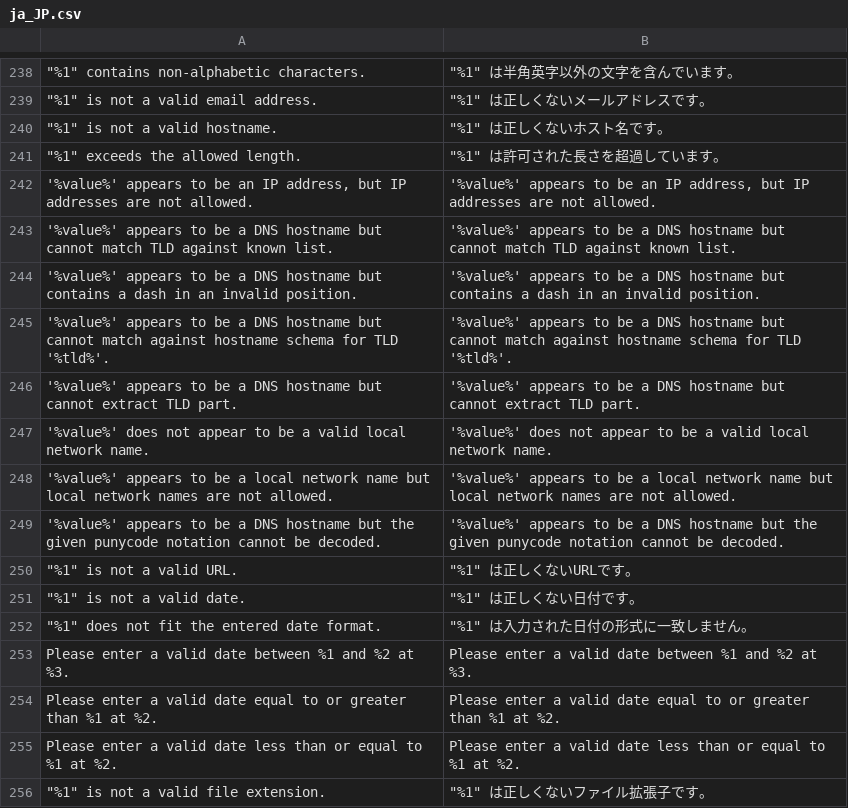
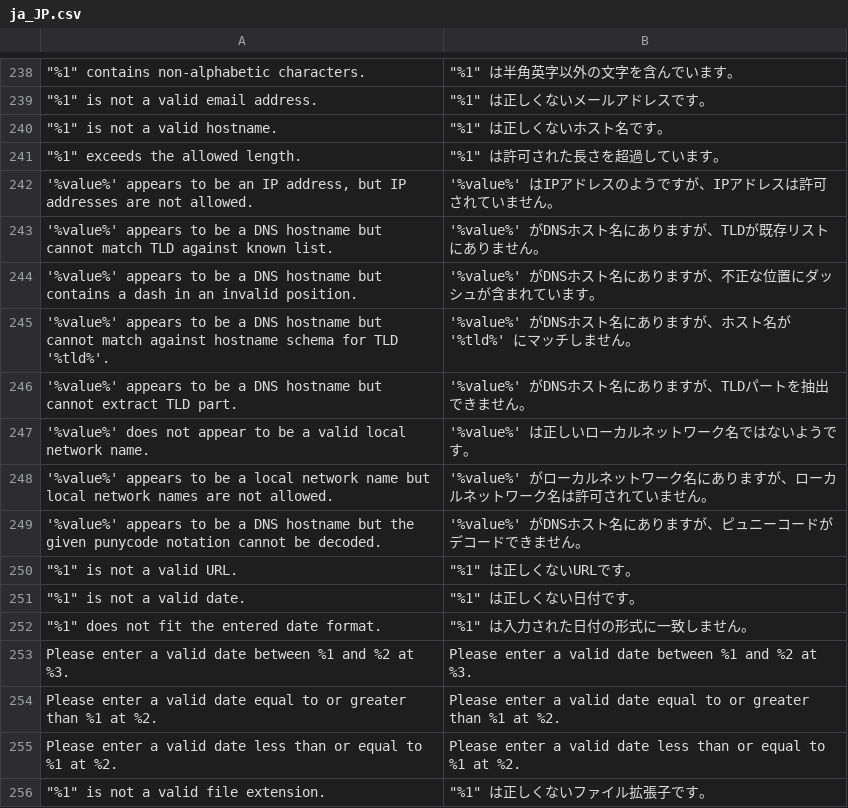
Before and after one commit to HirokazuNishi/Magento-Japanese-Translation, a CSV file: app/code/Magento/Customer/i18n/ja_JP.csv, drawn as a sheet; only a part is shown, gaps mark what is left out; the diff names each change by its address in the sheet, - before the commit and + after, or states it on an @@ line.

```diff
--- a/app/code/Magento/Customer/i18n/ja_JP.csv
+++ b/app/code/Magento/Customer/i18n/ja_JP.csv
-B242: '%value%' appears to be an IP address, but IP addresses are not allowed.
+B242: '%value%' はIPアドレスのようですが、IPアドレスは許可されていません。
-B243: '%value%' appears to be a DNS hostname but cannot match TLD against known list.
+B243: '%value%' がDNSホスト名にありますが、TLDが既存リストにありません。
-B244: '%value%' appears to be a DNS hostname but contains a dash in an invalid position.
+B244: '%value%' がDNSホスト名にありますが、不正な位置にダッシュが含まれています。
-B245: '%value%' appears to be a DNS hostname but cannot match against hostname schema for TLD '%tld%'.
+B245: '%value%' がDNSホスト名にありますが、ホスト名が '%tld%' にマッチしません。
-B246: '%value%' appears to be a DNS hostname but cannot extract TLD part.
+B246: '%value%' がDNSホスト名にありますが、TLDパートを抽出できません。
-B247: '%value%' does not appear to be a valid local network name.
+B247: '%value%' は正しいローカルネットワーク名ではないようです。
-B248: '%value%' appears to be a local network name but local network names are not allowed.
+B248: '%value%' がローカルネットワーク名にありますが、ローカルネットワーク名は許可されていません。
-B249: '%value%' appears to be a DNS hostname but the given punycode notation cannot be decoded.
+B249: '%value%' がDNSホスト名にありますが、ピュニーコードがデコードできません。
```
Also changed, not shown: app/code/Magento/Eav/i18n/ja_JP.csv, app/code/Magento/ImportExport/i18n/ja_JP.csv, 6 other files.
